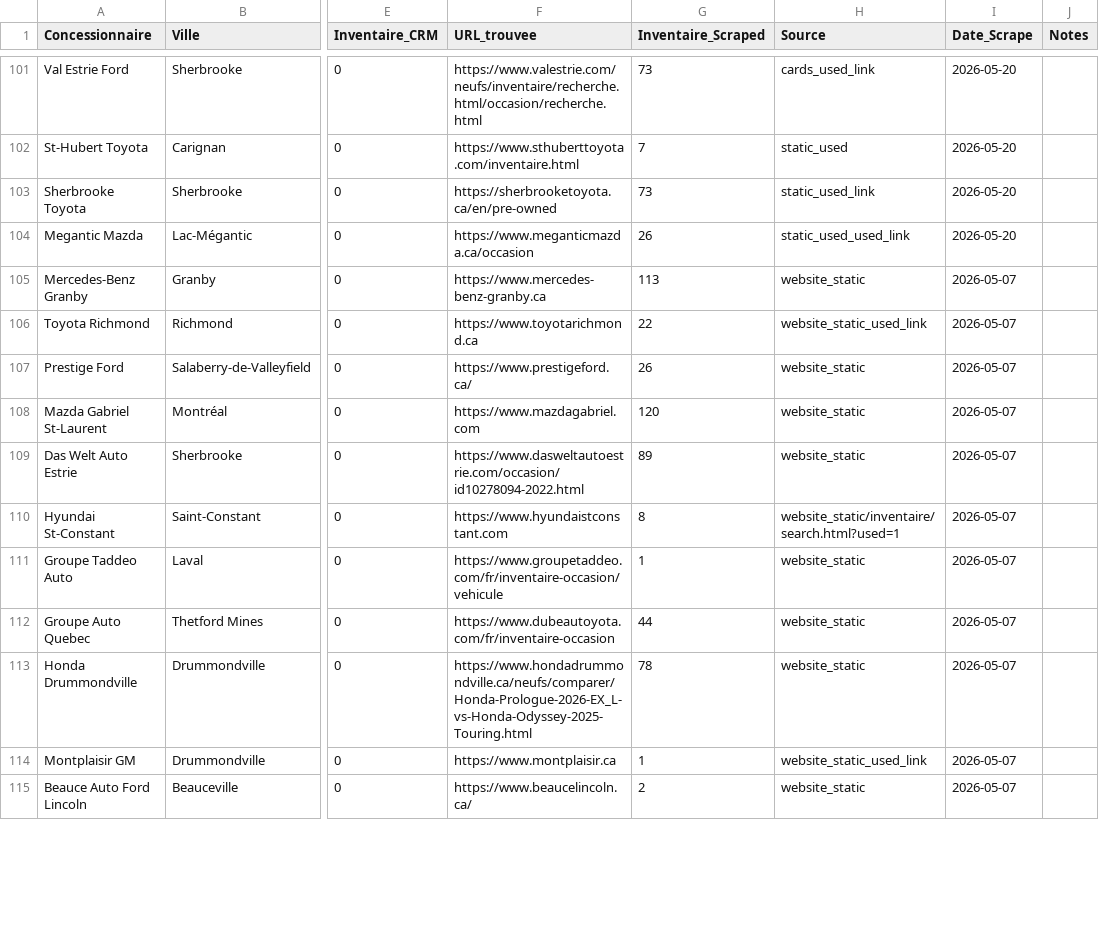
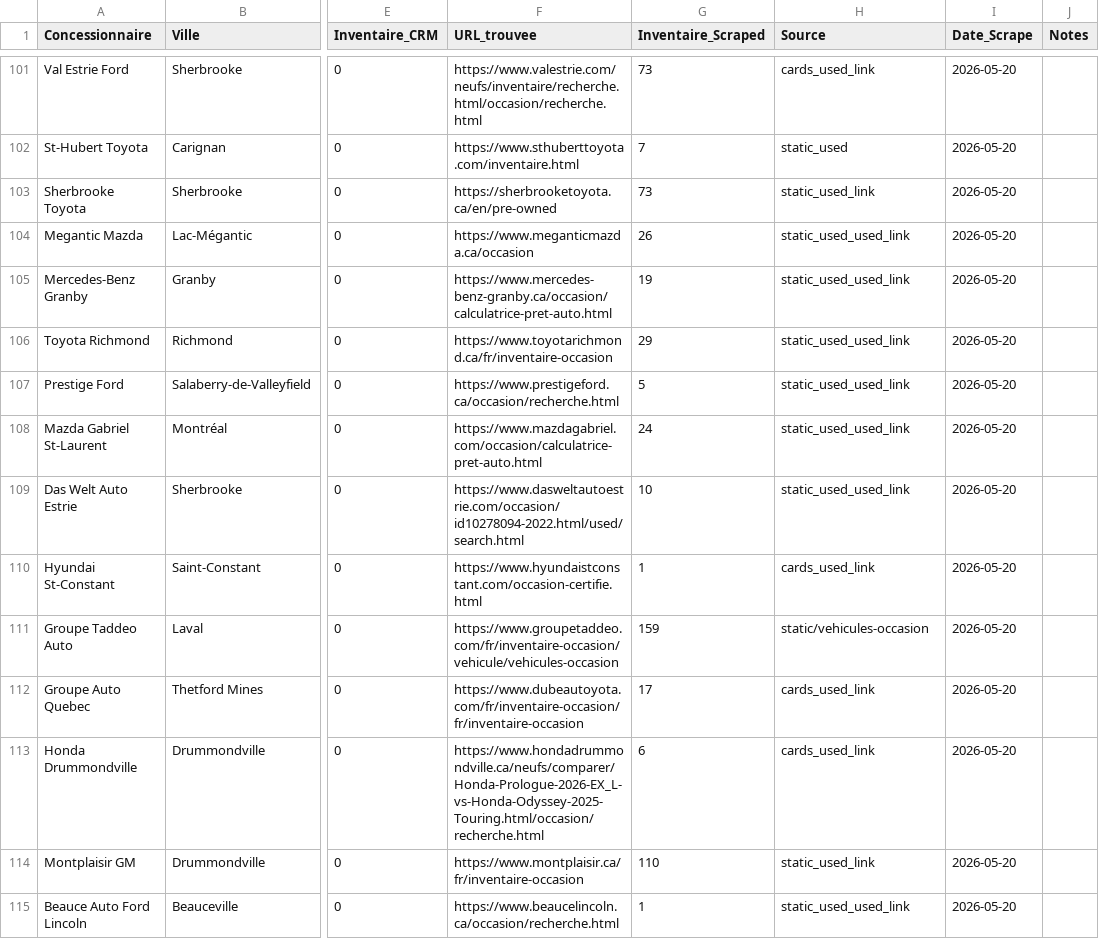
Before and after one commit to Mathv25/inventaire-concessionnaires, a CSV file: output/results.csv, drawn as a sheet; only a part is shown, gaps mark what is left out; the diff covers the shown part only; the diff names each change by its address in the sheet, - before the commit and + after, or states it on an @@ line.

Commit message:
Revalidation auto-save: ~150/368 dealers

```diff
--- a/output/results.csv
+++ b/output/results.csv
-F105 (URL_trouvee): https://www.mercedes-benz-granby.ca
+F105 (URL_trouvee): https://www.mercedes-benz-granby.ca/occasion/calculatrice-pret-auto.html
-G105 (Inventaire_Scraped): 113
+G105 (Inventaire_Scraped): 19
-H105 (Source): website_static
+H105 (Source): static_used_used_link
-I105:I115 (Date_Scrape): 2026-05-07
+I105:I115 (Date_Scrape): 2026-05-20
-F106 (URL_trouvee): https://www.toyotarichmond.ca
+F106 (URL_trouvee): https://www.toyotarichmond.ca/fr/inventaire-occasion
-G106 (Inventaire_Scraped): 22
+G106 (Inventaire_Scraped): 29
-H106 (Source): website_static_used_link
+H106 (Source): static_used_used_link
-F107 (URL_trouvee): https://www.prestigeford.ca/
+F107 (URL_trouvee): https://www.prestigeford.ca/occasion/recherche.html
-G107 (Inventaire_Scraped): 26
+G107 (Inventaire_Scraped): 5
-H107:H109 (Source): website_static
+H107:H109 (Source): static_used_used_link
-F108 (URL_trouvee): https://www.mazdagabriel.com
+F108 (URL_trouvee): https://www.mazdagabriel.com/occasion/calculatrice-pret-auto.html
-G108 (Inventaire_Scraped): 120
+G108 (Inventaire_Scraped): 24
-F109 (URL_trouvee): https://www.dasweltautoestrie.com/occasion/id10278094-2022.html
+F109 (URL_trouvee): https://www.dasweltautoestrie.com/occasion/id10278094-2022.html/used/search.html
-G109 (Inventaire_Scraped): 89
+G109 (Inventaire_Scraped): 10
-F110 (URL_trouvee): https://www.hyundaistconstant.com
+F110 (URL_trouvee): https://www.hyundaistconstant.com/occasion-certifie.html
-G110 (Inventaire_Scraped): 8
+G110 (Inventaire_Scraped): 1
-H110 (Source): website_static/inventaire/search.html?used=1
+H110 (Source): cards_used_link
-F111 (URL_trouvee): https://www.groupetaddeo.com/fr/inventaire-occasion/vehicule
+F111 (URL_trouvee): https://www.groupetaddeo.com/fr/inventaire-occasion/vehicule/vehicules-occasion
-G111 (Inventaire_Scraped): 1
+G111 (Inventaire_Scraped): 159
-H111 (Source): website_static
+H111 (Source): static/vehicules-occasion
-F112 (URL_trouvee): https://www.dubeautoyota.com/fr/inventaire-occasion
+F112 (URL_trouvee): https://www.dubeautoyota.com/fr/inventaire-occasion/fr/inventaire-occasion
-G112 (Inventaire_Scraped): 44
+G112 (Inventaire_Scraped): 17
-H112:H113 (Source): website_static
+H112:H113 (Source): cards_used_link
-F113 (URL_trouvee): https://www.hondadrummondville.ca/neufs/comparer/Honda-Prologue-2026-EX_L-vs-Honda-Odyssey-2025-Touring.html
+F113 (URL_trouvee): https://www.hondadrummondville.ca/neufs/comparer/Honda-Prologue-2026-EX_L-vs-Honda-Odyssey-2025-Touring.html/occasion/recherche.html
-G113 (Inventaire_Scraped): 78
+G113 (Inventaire_Scraped): 6
-F114 (URL_trouvee): https://www.montplaisir.ca
+F114 (URL_trouvee): https://www.montplaisir.ca/fr/inventaire-occasion
-G114 (Inventaire_Scraped): 1
+G114 (Inventaire_Scraped): 110
-H114 (Source): website_static_used_link
+H114 (Source): static_used_link
-F115 (URL_trouvee): https://www.beaucelincoln.ca/
+F115 (URL_trouvee): https://www.beaucelincoln.ca/occasion/recherche.html
-G115 (Inventaire_Scraped): 2
+G115 (Inventaire_Scraped): 1
-H115 (Source): website_static
+H115 (Source): static_used_used_link
```
Also changed, not shown: 143 edited cells elsewhere in this file.
